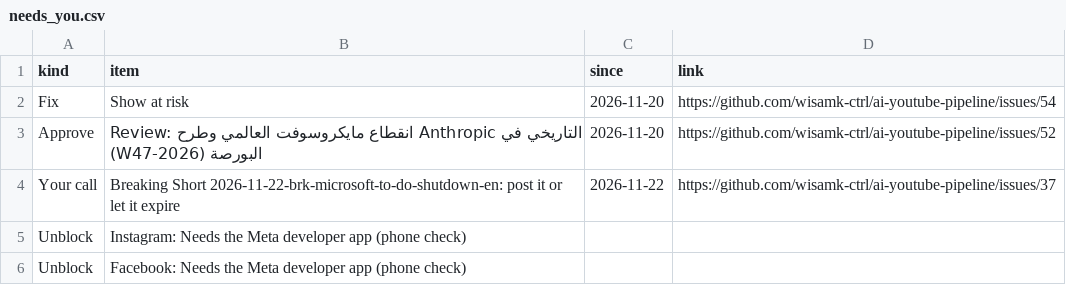
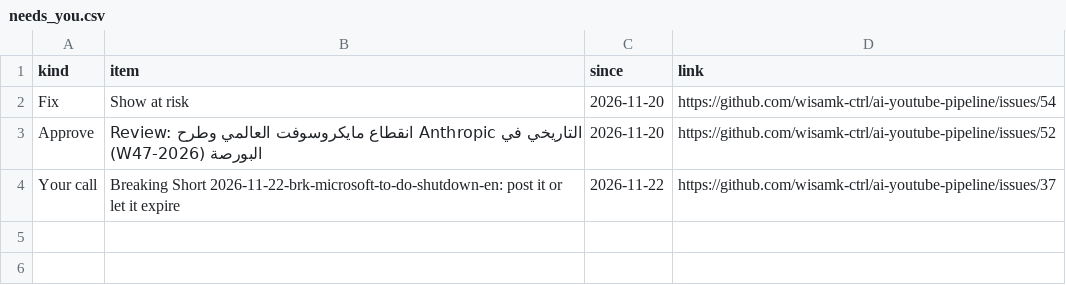
Before and after one commit to wisamk-ctrl/ai-youtube-pipeline, a CSV file: data/dashboard/needs_you.csv, drawn as a sheet.

```diff
--- a/data/dashboard/needs_you.csv
+++ b/data/dashboard/needs_you.csv
@@ -4,3 +4 @@ Approve,Review: انقطاع مايكروسوفت العالمي وطرح Anthro
 Your call,Breaking Short 2026-11-22-brk-microsoft-to-do-shutdown-en: post it or let it expire,2026-11-22,https://github.com/wisamk-ctrl/ai-youtube-pipeline/issues/37
-Unblock,Instagram: Needs the Meta developer app (phone check),,
-Unblock,Facebook: Needs the Meta developer app (phone check),,
```
Also changed, not shown: data/dashboard/pipeline.csv, data/dashboard/posts.csv, 5 other files.
